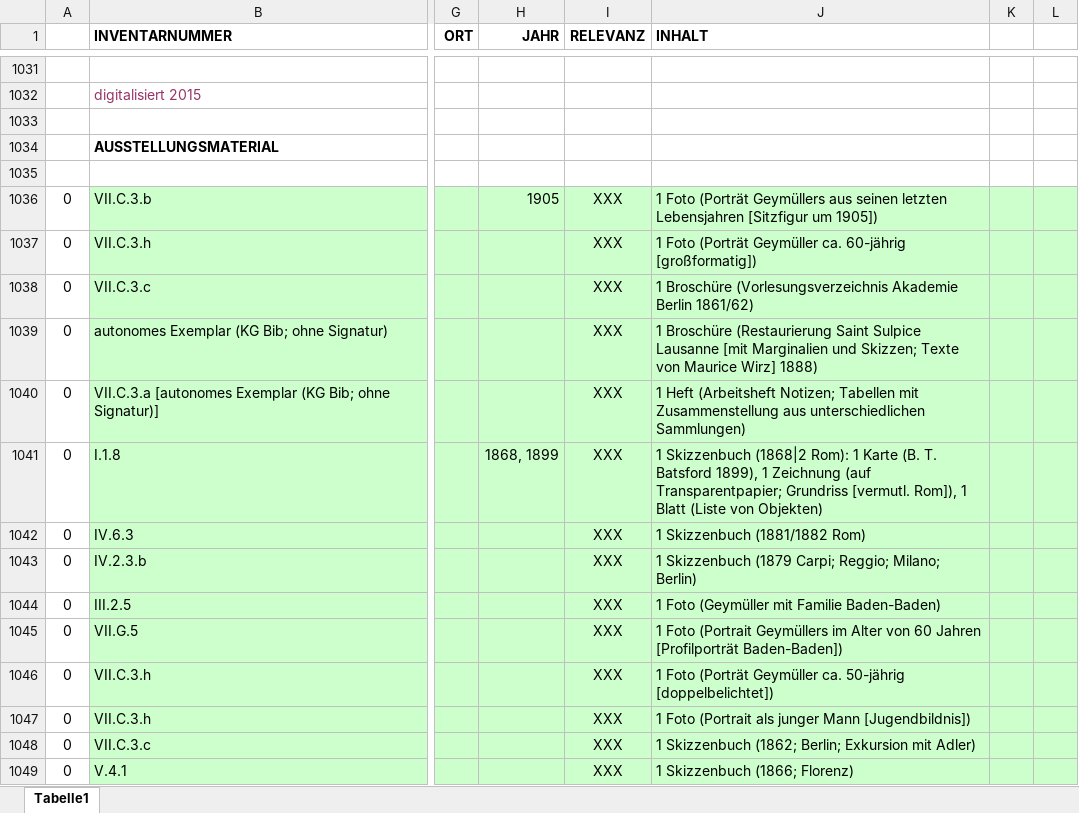
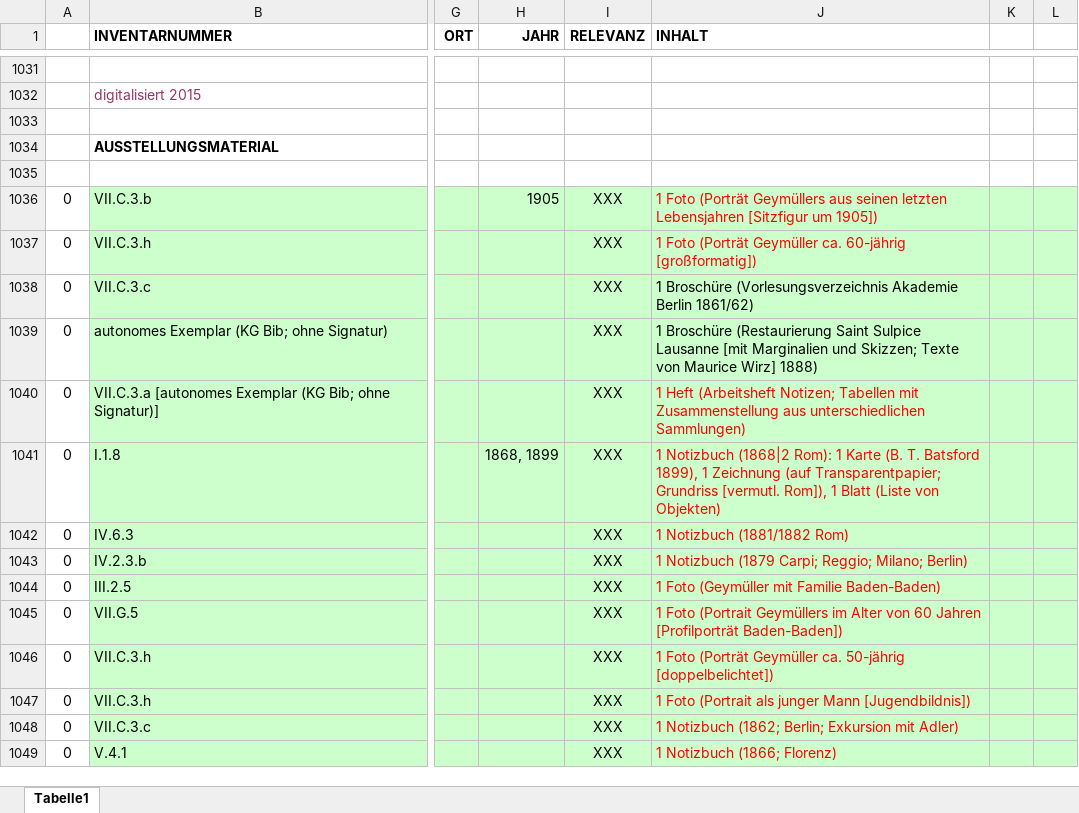
Before and after one commit to acady/geymueller, an Excel workbook: data/christoph/Intvent_final_0.xlsx, sheet Tabelle1, drawn as a sheet; only a part is shown, gaps mark what is left out; values as stored, in another font and other column widths than the file's, no borders; the diff covers the shown part only; the diff names each change by its address in the sheet, - before the commit and + after, or states it on an @@ line.

```diff
--- a/data/christoph/Intvent_final_0.xlsx (sheet Tabelle1)
+++ b/data/christoph/Intvent_final_0.xlsx (sheet Tabelle1)
-J1036:J1037 text colour: black
+J1036:J1037 text colour: #FF0000
-J1040:J1049 text colour: black
+J1040:J1049 text colour: #FF0000
-J1041 (INHALT): 1 Skizzenbuch (1868|2 Rom):…
+J1041 (INHALT): 1 Notizbuch (1868|2 Rom):…
-J1042 (INHALT): 1 Skizzenbuch (1881/1882 Rom)
+J1042 (INHALT): 1 Notizbuch (1881/1882 Rom)
-J1043 (INHALT): 1 Skizzenbuch (1879 Carpi;…
+J1043 (INHALT): 1 Notizbuch (1879 Carpi;…
-J1048 (INHALT): 1 Skizzenbuch (1862; Berlin;…
+J1048 (INHALT): 1 Notizbuch (1862; Berlin;…
-J1049 (INHALT): 1 Skizzenbuch (1866; Florenz)
+J1049 (INHALT): 1 Notizbuch (1866; Florenz)
```
Also changed, not shown: 58 edited cells and cell formats elsewhere in this sheet, 1 other file.
